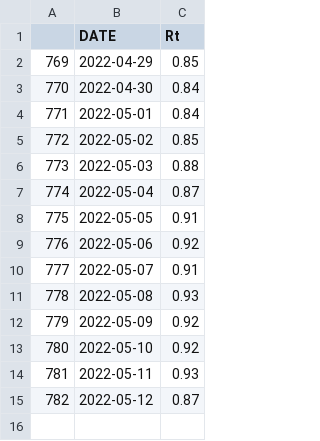
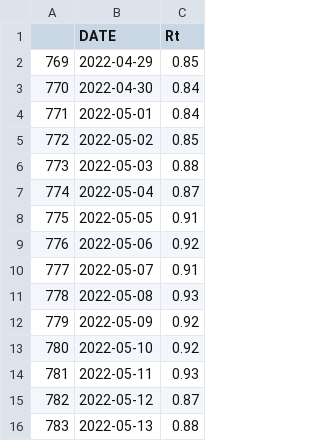
Before and after one commit to amcaw/reproduction_rate, a CSV file: result.csv, drawn as a sheet; the diff names each change by its address in the sheet, - before the commit and + after, or states it on an @@ line.

Commit message:
Update result.csv

```diff
--- a/result.csv
+++ b/result.csv
+row 16: 783 | 2022-05-13 | 0.88
```
